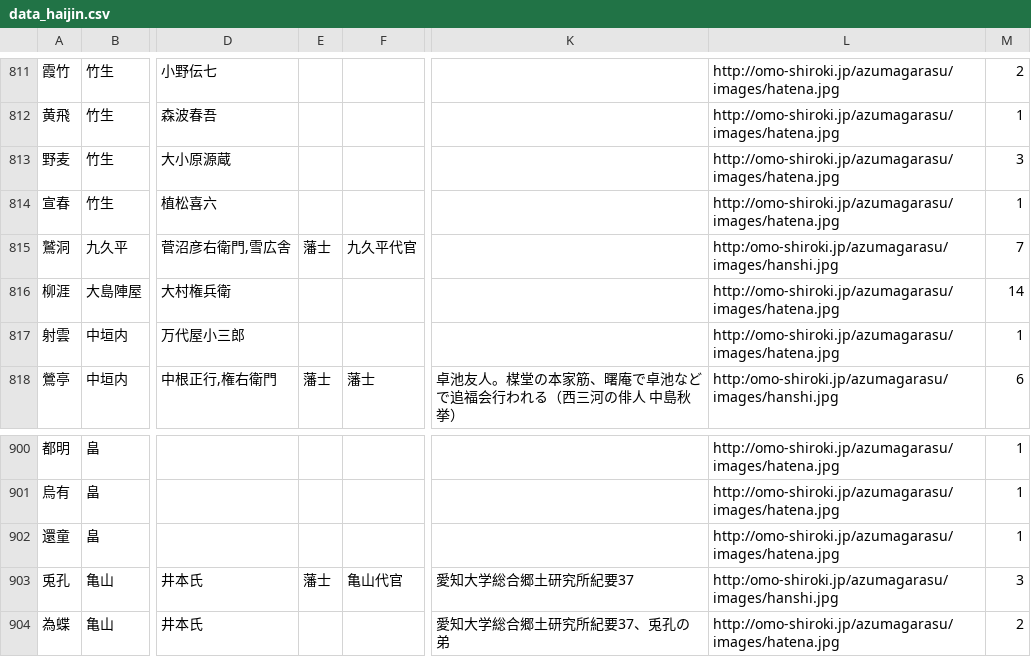
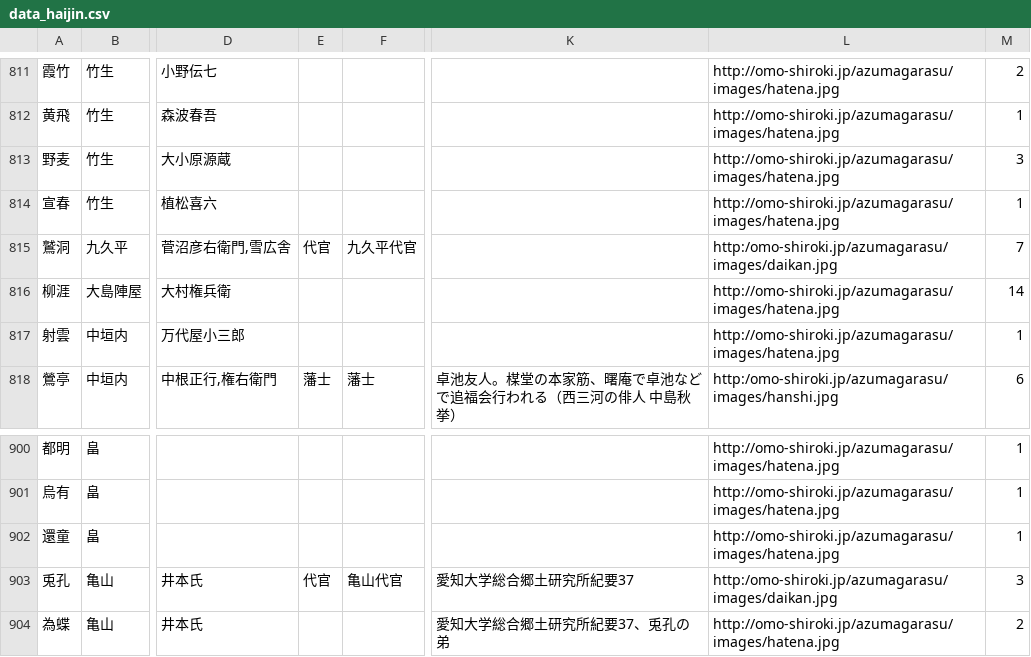
Before and after one commit to Kazuka7744jp/ds_for_history, a CSV file: data/data_haijin.csv, drawn as a sheet; only a part is shown, gaps mark what is left out; the diff names each change by its address in the sheet, - before the commit and + after, or states it on an @@ line.

Commit message:
Add files via upload

```diff
--- a/data/data_haijin.csv
+++ b/data/data_haijin.csv
-E815: 藩士
+E815: 代官
-L815: http:/omo-shiroki.jp/azumagarasu/images/hanshi.jpg
+L815: http:/omo-shiroki.jp/azumagarasu/images/daikan.jpg
-E903: 藩士
+E903: 代官
-L903: http:/omo-shiroki.jp/azumagarasu/images/hanshi.jpg
+L903: http:/omo-shiroki.jp/azumagarasu/images/daikan.jpg
```
